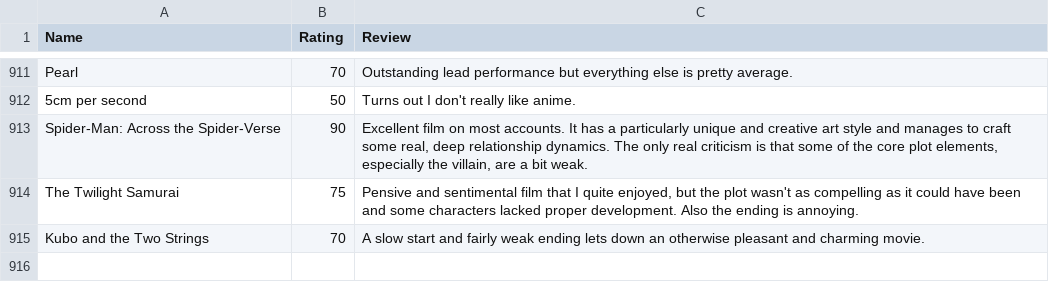
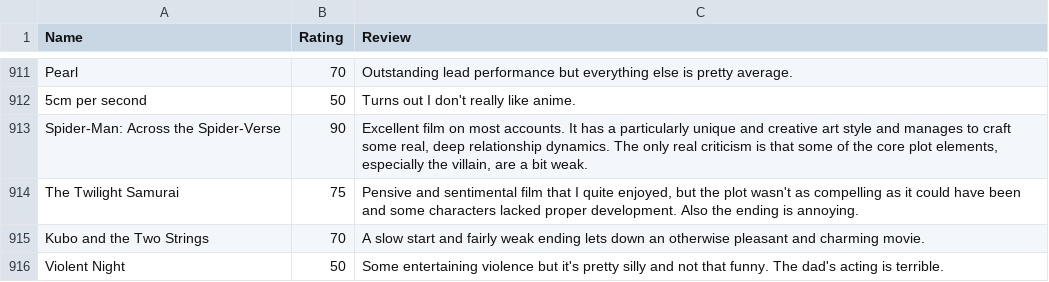
Before and after one commit to CScho96/Film-list, a CSV file: _data/movie-ratings.csv, drawn as a sheet; only a part is shown, gaps mark what is left out.

Commit message:
Update movie-ratings.csv

```diff
--- a/_data/movie-ratings.csv
+++ b/_data/movie-ratings.csv
@@ -915 +915,2 @@ The Twilight Samurai,75,"Pensive and sentimental film that I quite enjoyed, but
 Kubo and the Two Strings,70,"A slow start and fairly weak ending lets down an otherwise pleasant and charming movie."
+Violent Night,50,"Some entertaining violence but it's pretty silly and not that funny. The dad's acting is terrible."
```
